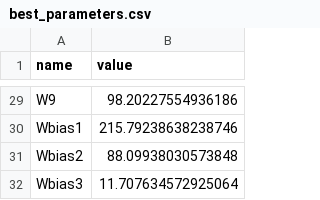
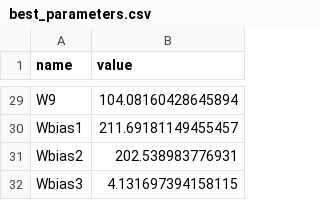
Before and after one commit to edonD/opamp, a CSV file: best_parameters.csv, drawn as a sheet; only a part is shown, gaps mark what is left out; the diff covers the shown part only; the diff names each change by its address in the sheet, - before the commit and + after, or states it on an @@ line.

```diff
--- a/best_parameters.csv
+++ b/best_parameters.csv
-B29 (value): 98.20227554936186
+B29 (value): 104.08160428645894
-B30 (value): 215.79238638238746
+B30 (value): 211.69181149455457
-B31 (value): 88.09938030573848
+B31 (value): 202.538983776931
-B32 (value): 11.707634572925064
+B32 (value): 4.131697394158115
```
Also changed, not shown: 27 edited cells elsewhere in this file, results.tsv, 1 other file.
